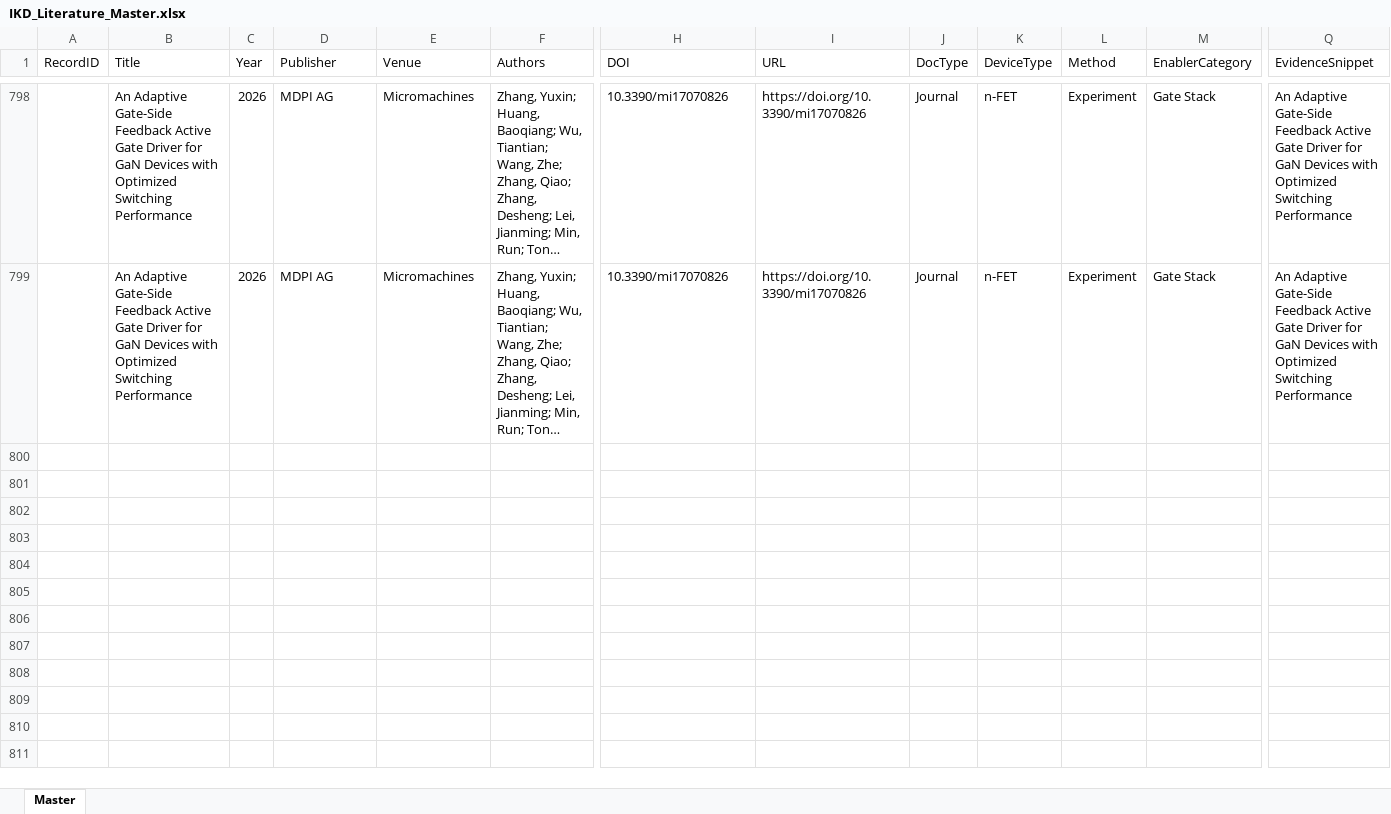
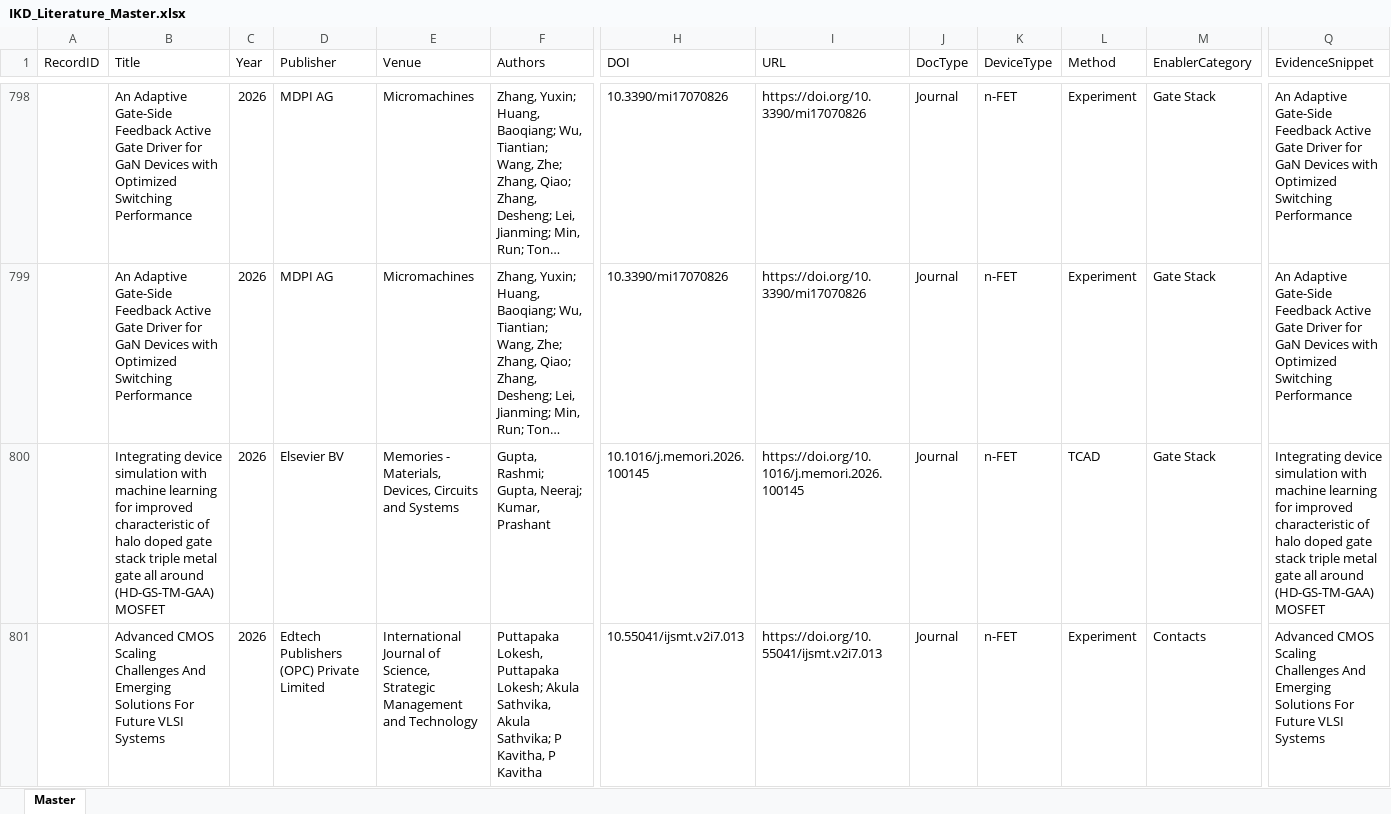
Before and after one commit to kainlulow/IKD_GaN_CMOS, an Excel workbook: 01_literature/IKD_Literature_Master.xlsx, sheet Master, drawn as a sheet; only a part is shown, gaps mark what is left out; long unchanged cells end in …; values as stored, in another font and other column widths than the file's, no borders; rows hold the shown columns only; the diff names each change by its address in the sheet, - before the commit and + after, or states it on an @@ line.

```diff
--- a/01_literature/IKD_Literature_Master.xlsx (sheet Master)
+++ b/01_literature/IKD_Literature_Master.xlsx (sheet Master)
+row 800:  | Integrating device simulation with machine learning for improved characteristic of halo doped gate stack triple metal gate all around (HD-GS-TM-GAA) MOSFET | 2026 | Elsevier BV | Memories - Materials, Devices, Circuits and Systems | Gupta, Rashmi; Gupta, Neeraj; Kumar, Prashant | 10.1016/j.memori.2026.100145 | https://doi.org/10.1016/j.memori.2026.100145 | Journal | n-FET | TCAD | Gate Stack | Integrating device simulation with machine learning for improved characteristic of halo doped gate stack triple metal gate all around (HD-GS-TM-GAA) MOSFET
+row 801:  | Advanced CMOS Scaling Challenges And Emerging Solutions For Future VLSI Systems | 2026 | Edtech Publishers (OPC) Private Limited | International Journal of Science, Strategic Management and Technology | Puttapaka Lokesh, Puttapaka Lokesh; Akula Sathvika, Akula Sathvika; P Kavitha, P Kavitha | 10.55041/ijsmt.v2i7.013 | https://doi.org/10.55041/ijsmt.v2i7.013 | Journal | n-FET | Experiment | Contacts | Advanced CMOS Scaling Challenges And Emerging Solutions For Future VLSI Systems
```
Also changed, not shown: 1 other file.
